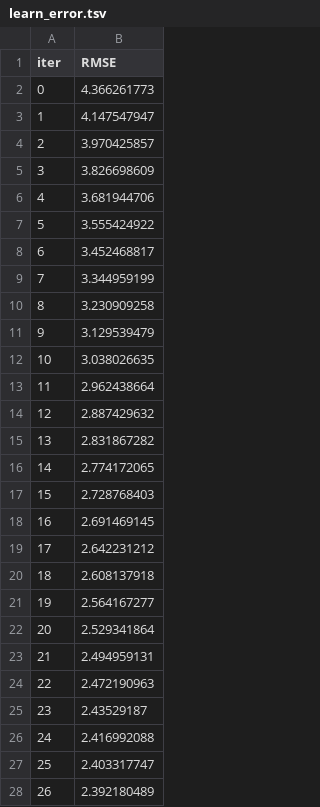
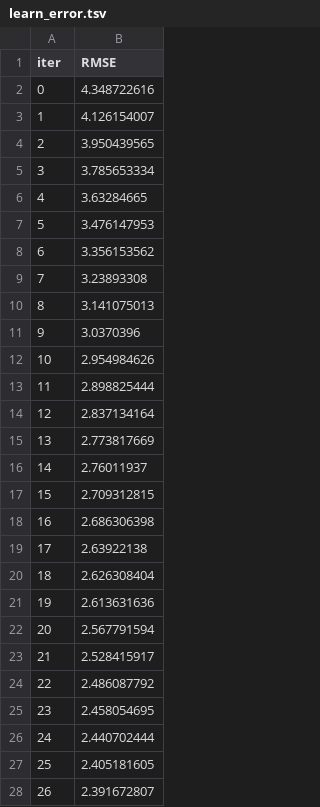
Before and after one commit to vadimpechenin/dkb_course_ai_labs, a TSV file: labor_intensity_forecasting/catboost_info/learn_error.tsv, drawn as a sheet; only a part is shown; the diff covers the shown part only.

```diff
--- a/labor_intensity_forecasting/catboost_info/learn_error.tsv
+++ b/labor_intensity_forecasting/catboost_info/learn_error.tsv
@@ -1,28 +1,28 @@
 iter	RMSE
-0	4.366261773
-1	4.147547947
-2	3.970425857
-3	3.826698609
-4	3.681944706
-5	3.555424922
-6	3.452468817
-7	3.344959199
-8	3.230909258
-9	3.129539479
-10	3.038026635
-11	2.962438664
-12	2.887429632
-13	2.831867282
-14	2.774172065
-15	2.728768403
-16	2.691469145
-17	2.642231212
-18	2.608137918
-19	2.564167277
-20	2.529341864
-21	2.494959131
-22	2.472190963
-23	2.43529187
-24	2.416992088
-25	2.403317747
-26	2.392180489
+0	4.348722616
+1	4.126154007
+2	3.950439565
+3	3.785653334
+4	3.63284665
+5	3.476147953
+6	3.356153562
+7	3.23893308
+8	3.141075013
+9	3.0370396
+10	2.954984626
+11	2.898825444
+12	2.837134164
+13	2.773817669
+14	2.76011937
+15	2.709312815
+16	2.686306398
+17	2.63922138
+18	2.626308404
+19	2.613631636
+20	2.567791594
+21	2.528415917
+22	2.486087792
+23	2.458054695
+24	2.440702444
+25	2.405181605
+26	2.391672807
```
Also changed, not shown: 173 edited cells elsewhere in this file, labor_intensity_forecasting/catboost_info/time_left.tsv, 8 other files.
